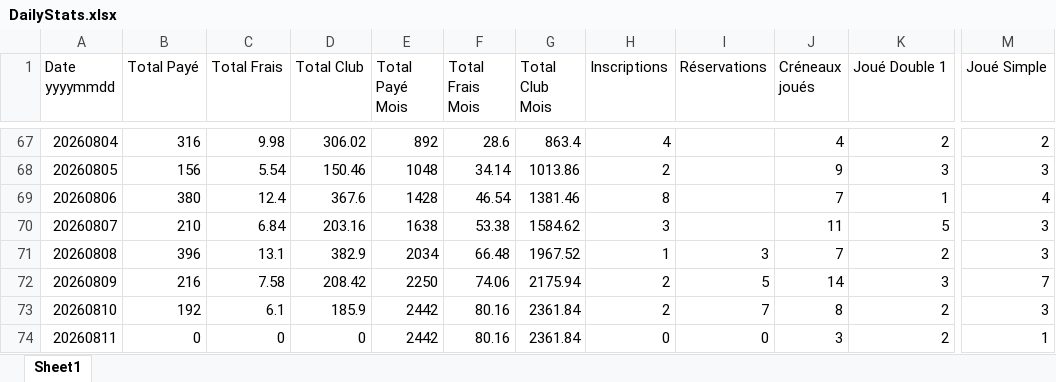
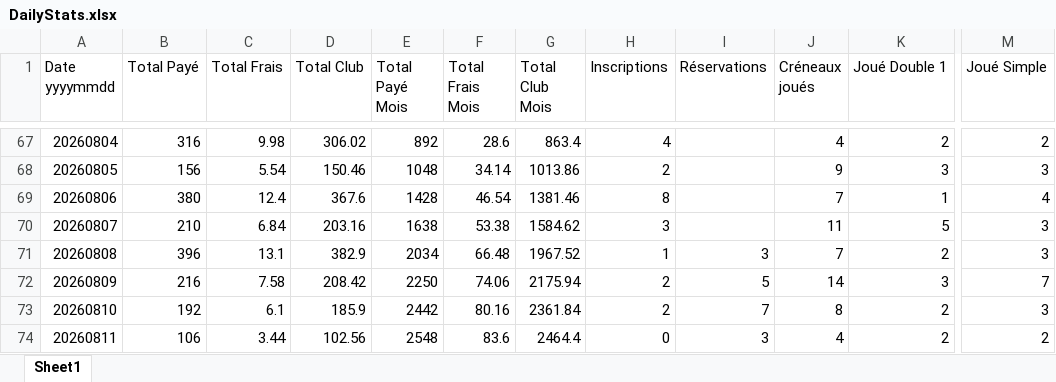
Before and after one commit to alexismamaaaaad/BananaScrap, an Excel workbook: results/DailyStats.xlsx, sheet Sheet1, drawn as a sheet; only a part is shown, gaps mark what is left out; values as stored, in another font and other column widths than the file's, no borders; the diff names each change by its address in the sheet, - before the commit and + after, or states it on an @@ line.

```diff
--- a/results/DailyStats.xlsx (sheet Sheet1)
+++ b/results/DailyStats.xlsx (sheet Sheet1)
-B74 (Total Payé): 0
+B74 (Total Payé): 106
-C74 (Total Frais): 0
+C74 (Total Frais): 3.44
-D74 (Total Club): 0
+D74 (Total Club): 102.56
-E74 (Total Payé Mois): 2442
+E74 (Total Payé Mois): 2548
-F74 (Total Frais Mois): 80.16
+F74 (Total Frais Mois): 83.6
-G74 (Total Club Mois): 2361.84
+G74 (Total Club Mois): 2464.4
-I74 (Réservations): 0
+I74 (Réservations): 3
-J74 (Créneaux joués): 3
+J74 (Créneaux joués): 4
-M74 (Joué Simple): 1
+M74 (Joué Simple): 2
```
Also changed, not shown: 1 other file.
